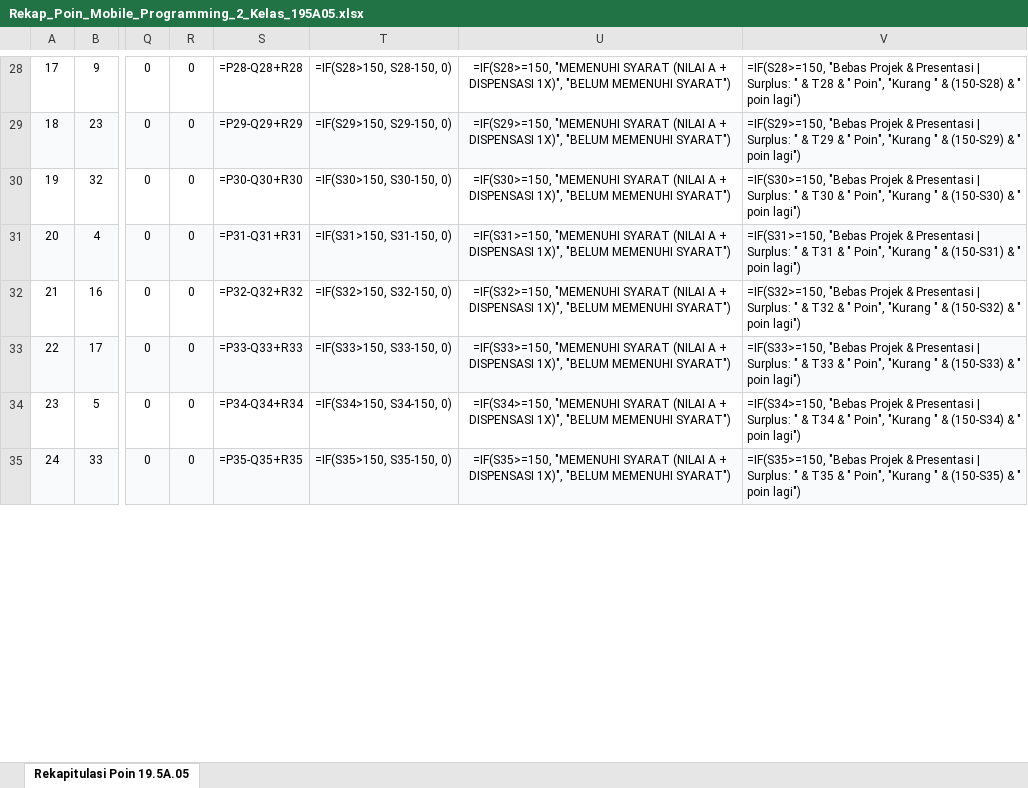
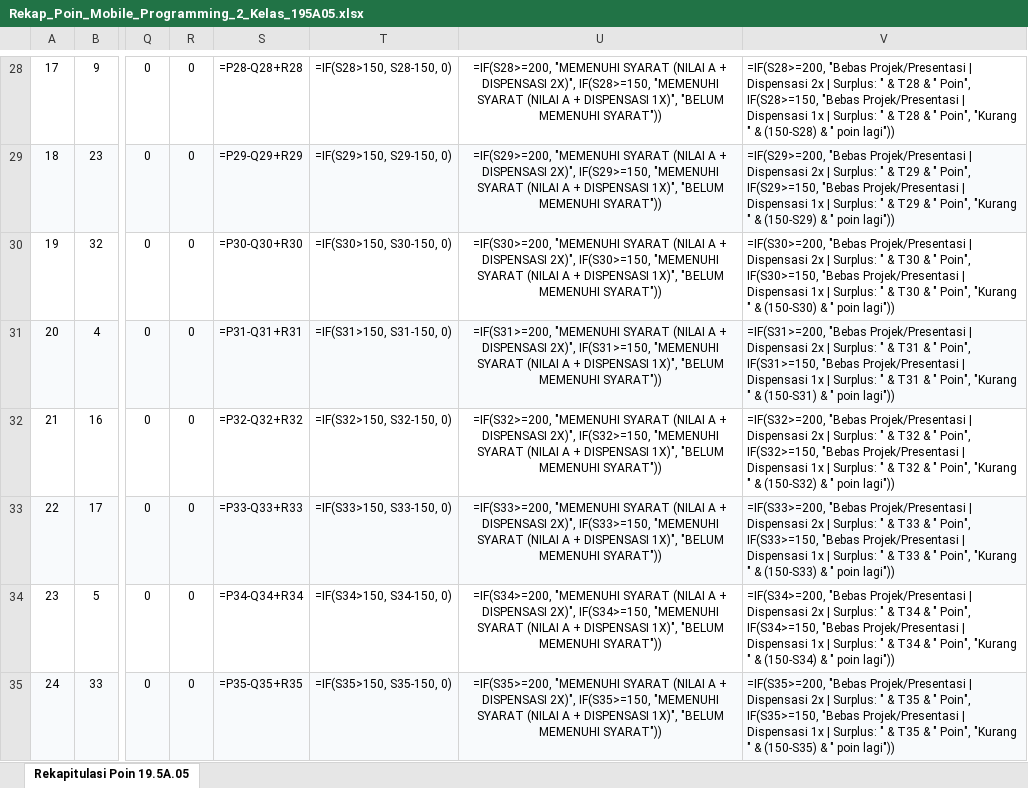
Before and after one commit to Rangga11268/klinik-app-mobile-programming-2, an Excel workbook: module/Rekap_Poin_Mobile_Programming_2_Kelas_195A05.xlsx, sheet Rekapitulasi Poin 19.5A.05, drawn as a sheet; only a part is shown, gaps mark what is left out; values as stored, in another font and other column widths than the file's, no borders; formulas without a stored value are shown as written; the diff covers the shown part only; the diff names each change by its address in the sheet, - before the commit and + after, or states it on an @@ line.

```diff
--- a/module/Rekap_Poin_Mobile_Programming_2_Kelas_195A05.xlsx (sheet Rekapitulasi Poin 19.5A.05)
+++ b/module/Rekap_Poin_Mobile_Programming_2_Kelas_195A05.xlsx (sheet Rekapitulasi Poin 19.5A.05)
-U28: =IF(S28>=150, "MEMENUHI SYARAT (NILAI A + DISPENSASI 1X)", "BELUM MEMENUHI SYARAT")
+U28: =IF(S28>=200, "MEMENUHI SYARAT (NILAI A + DISPENSASI 2X)", IF(S28>=150, "MEMENUHI SYARAT (NILAI A + DISPENSASI 1X)", "BELUM MEMENUHI SYARAT"))
-V28: =IF(S28>=150, "Bebas Projek & Presentasi | Surplus: " & T28 & " Poin", "Kurang " & (150-S28) & " poin lagi")
+V28: =IF(S28>=200, "Bebas Projek/Presentasi | Dispensasi 2x | Surplus: " & T28 & " Poin", IF(S28>=150, "Bebas Projek/Presentasi | Dispensasi 1x | Surplus: " & T28 & " Poin", "Kurang " & (150-S28) & " poin lagi"))
-U29: =IF(S29>=150, "MEMENUHI SYARAT (NILAI A + DISPENSASI 1X)", "BELUM MEMENUHI SYARAT")
+U29: =IF(S29>=200, "MEMENUHI SYARAT (NILAI A + DISPENSASI 2X)", IF(S29>=150, "MEMENUHI SYARAT (NILAI A + DISPENSASI 1X)", "BELUM MEMENUHI SYARAT"))
-V29: =IF(S29>=150, "Bebas Projek & Presentasi | Surplus: " & T29 & " Poin", "Kurang " & (150-S29) & " poin lagi")
+V29: =IF(S29>=200, "Bebas Projek/Presentasi | Dispensasi 2x | Surplus: " & T29 & " Poin", IF(S29>=150, "Bebas Projek/Presentasi | Dispensasi 1x | Surplus: " & T29 & " Poin", "Kurang " & (150-S29) & " poin lagi"))
-U30: =IF(S30>=150, "MEMENUHI SYARAT (NILAI A + DISPENSASI 1X)", "BELUM MEMENUHI SYARAT")
+U30: =IF(S30>=200, "MEMENUHI SYARAT (NILAI A + DISPENSASI 2X)", IF(S30>=150, "MEMENUHI SYARAT (NILAI A + DISPENSASI 1X)", "BELUM MEMENUHI SYARAT"))
-V30: =IF(S30>=150, "Bebas Projek & Presentasi | Surplus: " & T30 & " Poin", "Kurang " & (150-S30) & " poin lagi")
+V30: =IF(S30>=200, "Bebas Projek/Presentasi | Dispensasi 2x | Surplus: " & T30 & " Poin", IF(S30>=150, "Bebas Projek/Presentasi | Dispensasi 1x | Surplus: " & T30 & " Poin", "Kurang " & (150-S30) & " poin lagi"))
-U31: =IF(S31>=150, "MEMENUHI SYARAT (NILAI A + DISPENSASI 1X)", "BELUM MEMENUHI SYARAT")
+U31: =IF(S31>=200, "MEMENUHI SYARAT (NILAI A + DISPENSASI 2X)", IF(S31>=150, "MEMENUHI SYARAT (NILAI A + DISPENSASI 1X)", "BELUM MEMENUHI SYARAT"))
-V31: =IF(S31>=150, "Bebas Projek & Presentasi | Surplus: " & T31 & " Poin", "Kurang " & (150-S31) & " poin lagi")
+V31: =IF(S31>=200, "Bebas Projek/Presentasi | Dispensasi 2x | Surplus: " & T31 & " Poin", IF(S31>=150, "Bebas Projek/Presentasi | Dispensasi 1x | Surplus: " & T31 & " Poin", "Kurang " & (150-S31) & " poin lagi"))
-U32: =IF(S32>=150, "MEMENUHI SYARAT (NILAI A + DISPENSASI 1X)", "BELUM MEMENUHI SYARAT")
+U32: =IF(S32>=200, "MEMENUHI SYARAT (NILAI A + DISPENSASI 2X)", IF(S32>=150, "MEMENUHI SYARAT (NILAI A + DISPENSASI 1X)", "BELUM MEMENUHI SYARAT"))
-V32: =IF(S32>=150, "Bebas Projek & Presentasi | Surplus: " & T32 & " Poin", "Kurang " & (150-S32) & " poin lagi")
+V32: =IF(S32>=200, "Bebas Projek/Presentasi | Dispensasi 2x | Surplus: " & T32 & " Poin", IF(S32>=150, "Bebas Projek/Presentasi | Dispensasi 1x | Surplus: " & T32 & " Poin", "Kurang " & (150-S32) & " poin lagi"))
-U33: =IF(S33>=150, "MEMENUHI SYARAT (NILAI A + DISPENSASI 1X)", "BELUM MEMENUHI SYARAT")
+U33: =IF(S33>=200, "MEMENUHI SYARAT (NILAI A + DISPENSASI 2X)", IF(S33>=150, "MEMENUHI SYARAT (NILAI A + DISPENSASI 1X)", "BELUM MEMENUHI SYARAT"))
-V33: =IF(S33>=150, "Bebas Projek & Presentasi | Surplus: " & T33 & " Poin", "Kurang " & (150-S33) & " poin lagi")
+V33: =IF(S33>=200, "Bebas Projek/Presentasi | Dispensasi 2x | Surplus: " & T33 & " Poin", IF(S33>=150, "Bebas Projek/Presentasi | Dispensasi 1x | Surplus: " & T33 & " Poin", "Kurang " & (150-S33) & " poin lagi"))
-U34: =IF(S34>=150, "MEMENUHI SYARAT (NILAI A + DISPENSASI 1X)", "BELUM MEMENUHI SYARAT")
+U34: =IF(S34>=200, "MEMENUHI SYARAT (NILAI A + DISPENSASI 2X)", IF(S34>=150, "MEMENUHI SYARAT (NILAI A + DISPENSASI 1X)", "BELUM MEMENUHI SYARAT"))
-V34: =IF(S34>=150, "Bebas Projek & Presentasi | Surplus: " & T34 & " Poin", "Kurang " & (150-S34) & " poin lagi")
+V34: =IF(S34>=200, "Bebas Projek/Presentasi | Dispensasi 2x | Surplus: " & T34 & " Poin", IF(S34>=150, "Bebas Projek/Presentasi | Dispensasi 1x | Surplus: " & T34 & " Poin", "Kurang " & (150-S34) & " poin lagi"))
-U35: =IF(S35>=150, "MEMENUHI SYARAT (NILAI A + DISPENSASI 1X)", "BELUM MEMENUHI SYARAT")
+U35: =IF(S35>=200, "MEMENUHI SYARAT (NILAI A + DISPENSASI 2X)", IF(S35>=150, "MEMENUHI SYARAT (NILAI A + DISPENSASI 1X)", "BELUM MEMENUHI SYARAT"))
-V35: =IF(S35>=150, "Bebas Projek & Presentasi | Surplus: " & T35 & " Poin", "Kurang " & (150-S35) & " poin lagi")
+V35: =IF(S35>=200, "Bebas Projek/Presentasi | Dispensasi 2x | Surplus: " & T35 & " Poin", IF(S35>=150, "Bebas Projek/Presentasi | Dispensasi 1x | Surplus: " & T35 & " Poin", "Kurang " & (150-S35) & " poin lagi"))
```
Also changed, not shown: 67 edited cells elsewhere in this sheet, 2 other files.
